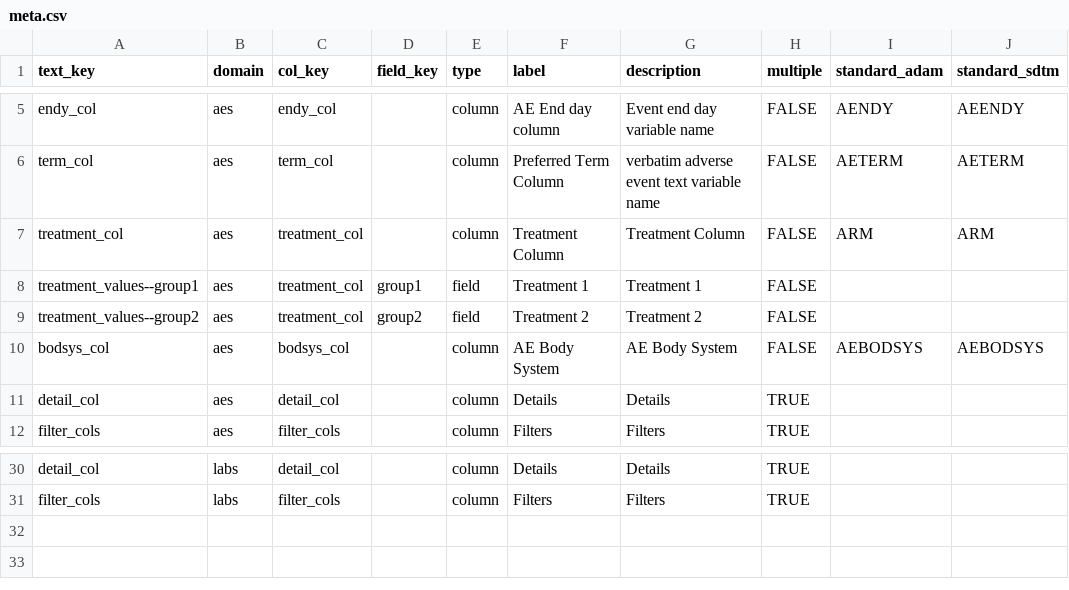
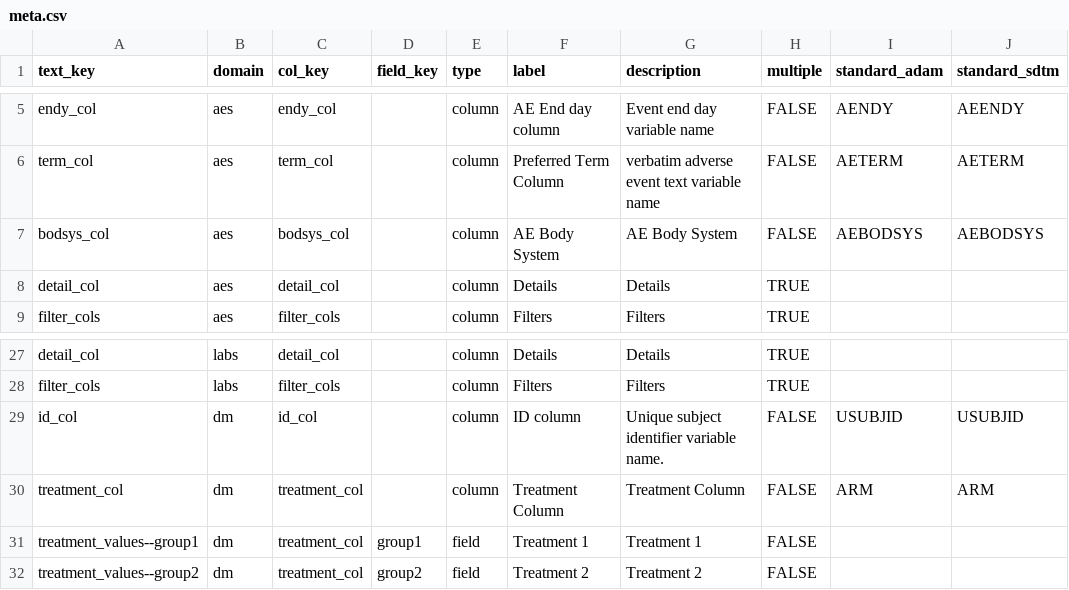
Before and after one commit to SafetyGraphics/safetyGraphics, a CSV file: data-raw/meta.csv, drawn as a sheet; only a part is shown, gaps mark what is left out.

```diff
--- a/data-raw/meta.csv
+++ b/data-raw/meta.csv
@@ -6,5 +6,2 @@ endy_col,aes,endy_col,,column,AE End day column,Event end day variable name,FALS
 term_col,aes,term_col,,column,Preferred Term Column,verbatim adverse event text variable name,FALSE,AETERM,AETERM
-treatment_col,aes,treatment_col,,column,Treatment Column,Treatment Column,FALSE,ARM,ARM
-treatment_values--group1,aes,treatment_col,group1,field,Treatment 1,Treatment 1,FALSE,,
-treatment_values--group2,aes,treatment_col,group2,field,Treatment 2,Treatment 2,FALSE,,
 bodsys_col,aes,bodsys_col,,column,AE Body System,AE Body System,FALSE,AEBODSYS,AEBODSYS
@@ -31 +28,5 @@ detail_col,labs,detail_col,,column,Details,Details,TRUE,,
 filter_cols,labs,filter_cols,,column,Filters,Filters,TRUE,,
+id_col,dm,id_col,,column,ID column,Unique subject identifier variable name.,FALSE,USUBJID,USUBJID
+treatment_col,dm,treatment_col,,column,Treatment Column,Treatment Column,FALSE,ARM,ARM
+treatment_values--group1,dm,treatment_col,group1,field,Treatment 1,Treatment 1,FALSE,,
+treatment_values--group2,dm,treatment_col,group2,field,Treatment 2,Treatment 2,FALSE,,
```
Also changed, not shown: data-raw/charts.csv, 21 other files.
